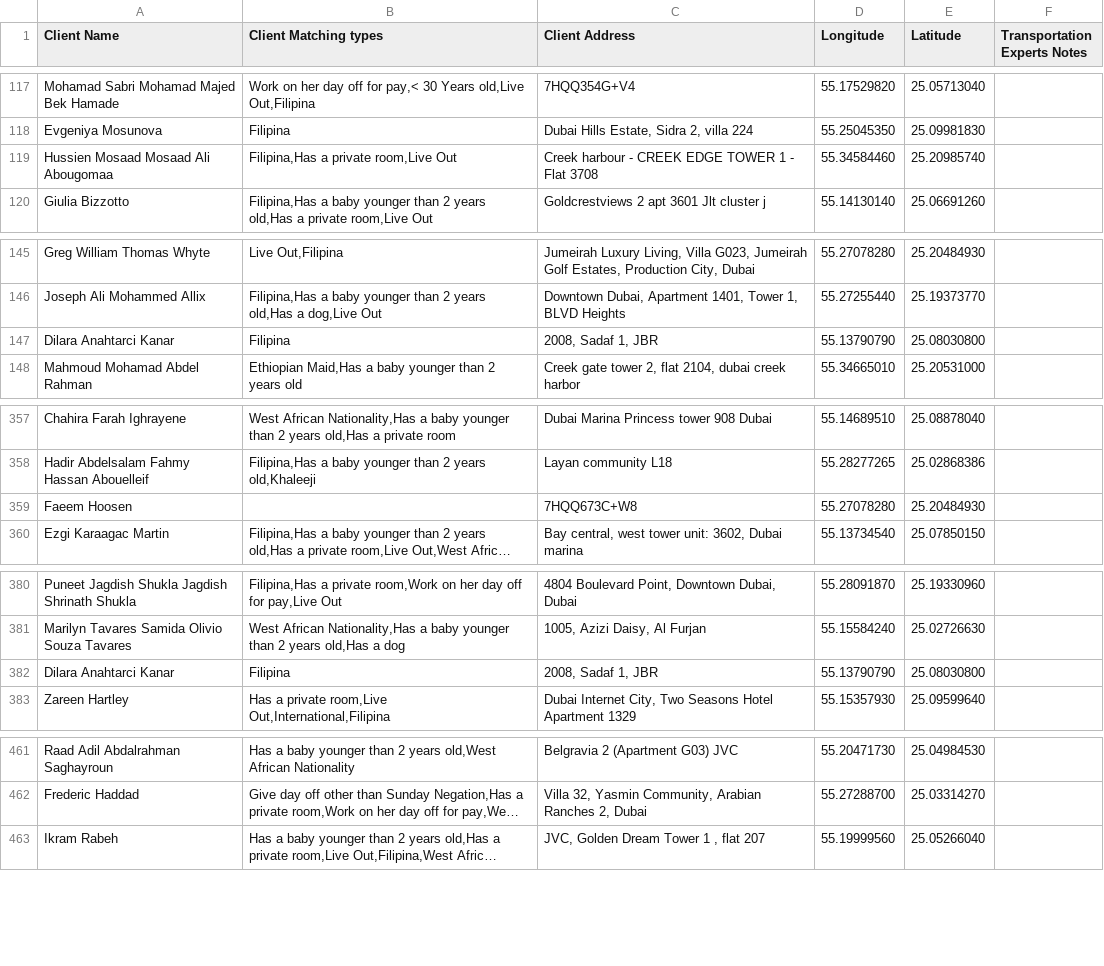
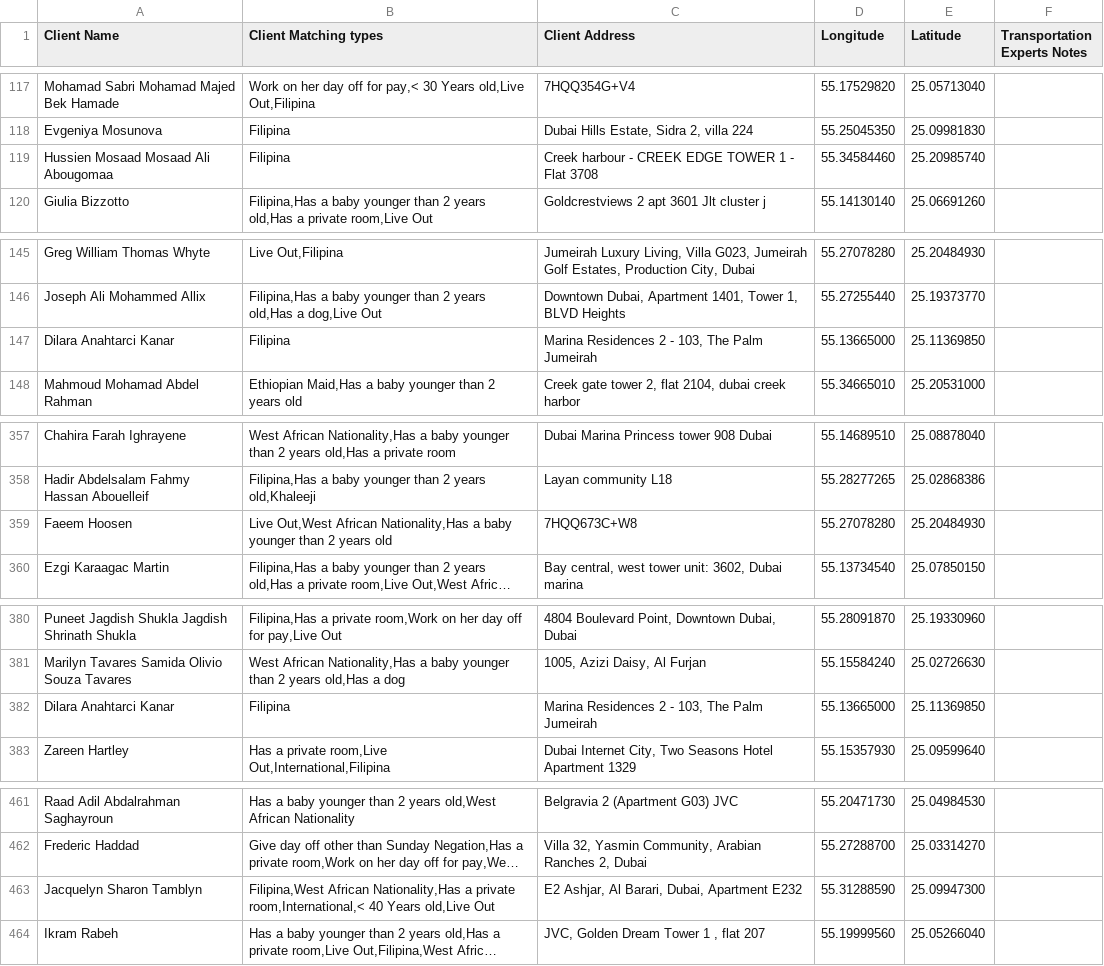
Before and after one commit to charbelchdid/map, a CSV file: CancelledClients.csv, drawn as a sheet; only a part is shown, gaps mark what is left out; long unchanged cells end in …; the diff covers the shown part only; the diff names each change by its address in the sheet, - before the commit and + after, or states it on an @@ line.

Commit message:
Update Live-out Clients Tracking   AVAILABLE CSV on 2025-05-26T21:33:40.847Z

```diff
--- a/CancelledClients.csv
+++ b/CancelledClients.csv
-B119 (Client Matching types): Filipina,Has a private room,Live Out
+B119 (Client Matching types): Filipina
-C147 (Client Address): 2008, Sadaf 1, JBR
+C147 (Client Address): Marina Residences 2 - 103, The Palm Jumeirah
-D147 (Longitude): 55.13790790
+D147 (Longitude): 55.13665000
-E147 (Latitude): 25.08030800
+E147 (Latitude): 25.11369850
-B359 (Client Matching types): (empty)
+B359 (Client Matching types): Live Out,West African Nationality,Has a baby younger than 2 years old
-C382 (Client Address): 2008, Sadaf 1, JBR
+C382 (Client Address): Marina Residences 2 - 103, The Palm Jumeirah
-D382 (Longitude): 55.13790790
+D382 (Longitude): 55.13665000
-E382 (Latitude): 25.08030800
+E382 (Latitude): 25.11369850
+row 463: Jacquelyn Sharon Tamblyn | Filipina,West African Nationality,Has a private room,International,< 40 Years old,Live Out | E2 Ashjar, Al Barari, Dubai, Apartment E232 | 55.31288590 | 25.09947300
```
Also changed, not shown: 2 edited cells elsewhere in this file.
